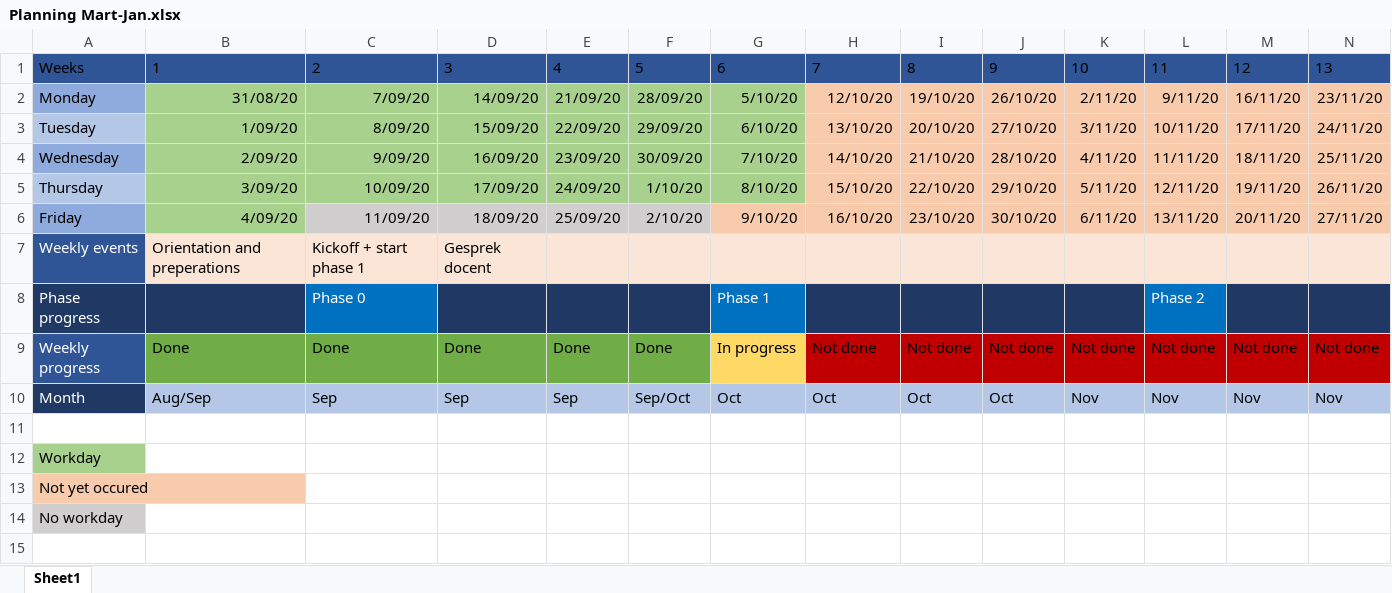
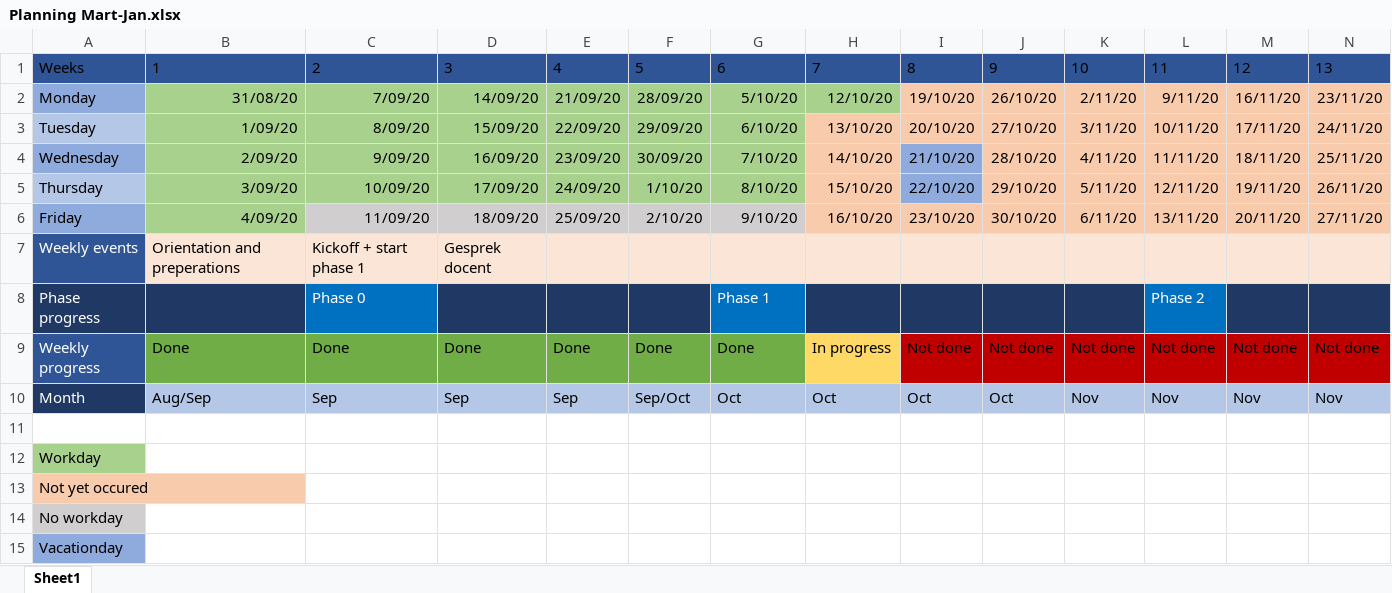
Before and after one commit to MJKoedam/Crownstone-Intern-Files, an Excel workbook: Planning/Planning Mart-Jan.xlsx, sheet Sheet1, drawn as a sheet; only a part is shown; values as stored, in another font and other column widths than the file's, no borders; table styles not drawn; rows hold the shown columns only; the diff names each change by its address in the sheet, - before the commit and + after, or states it on an @@ line.

Commit message:
updated planning, added vacation days

```diff
--- a/Planning/Planning Mart-Jan.xlsx (sheet Sheet1)
+++ b/Planning/Planning Mart-Jan.xlsx (sheet Sheet1)
-H2 fill: #F8CBAD
+H2 fill: #A9D18E
-I4:I5 fill: #F8CBAD
+I4:I5 fill: #8FAADC
-G6 fill: #F8CBAD
+G6 fill: #D0CECE
-G9: In progress
+G9: Done
-G9 fill: #FFD966
+G9 fill: #70AD47
-H9: Not done
+H9: In progress
-H9 fill: #C00000
+H9 fill: #FFD966
+row 15: Vacationday
```
